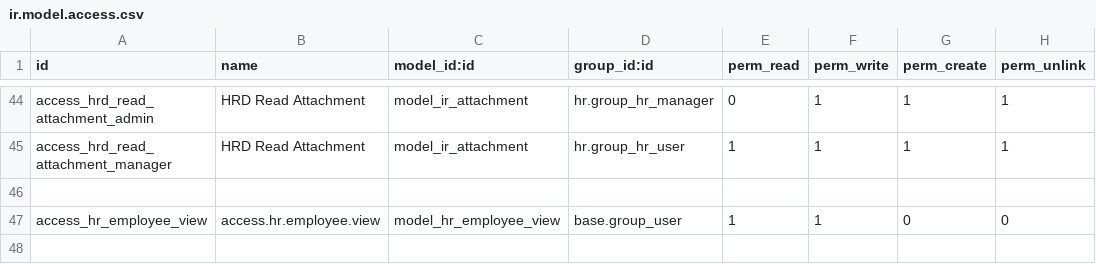
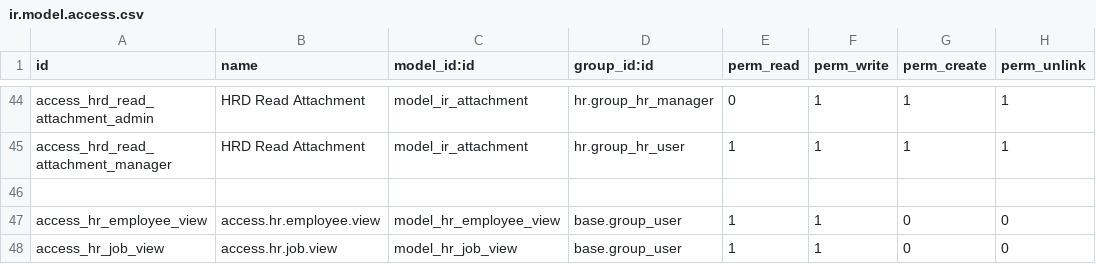
Before and after one commit to rohimoz28/PROJECT-SANTOSA, a CSV file: customize/santosa-project/sanbe_hr_extended/security/ir.model.access.csv, drawn as a sheet; only a part is shown, gaps mark what is left out.

```diff
--- a/customize/santosa-project/sanbe_hr_extended/security/ir.model.access.csv
+++ b/customize/santosa-project/sanbe_hr_extended/security/ir.model.access.csv
@@ -47 +47,2 @@ access_hrd_read_attachment_manager,HRD Read Attachment,model_ir_attachment,hr.gr
 access_hr_employee_view,access.hr.employee.view,model_hr_employee_view,base.group_user,1,1,0,0
+access_hr_job_view,access.hr.job.view,model_hr_job_view,base.group_user,1,1,0,0
```
Also changed, not shown: 5 other files.
